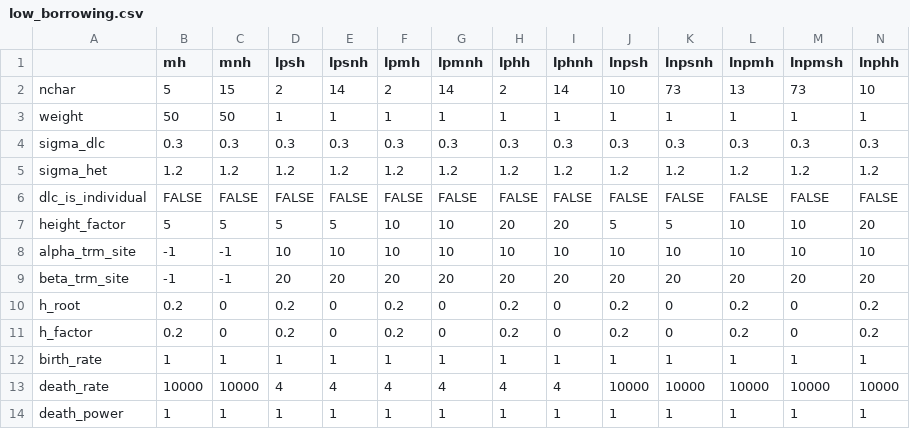
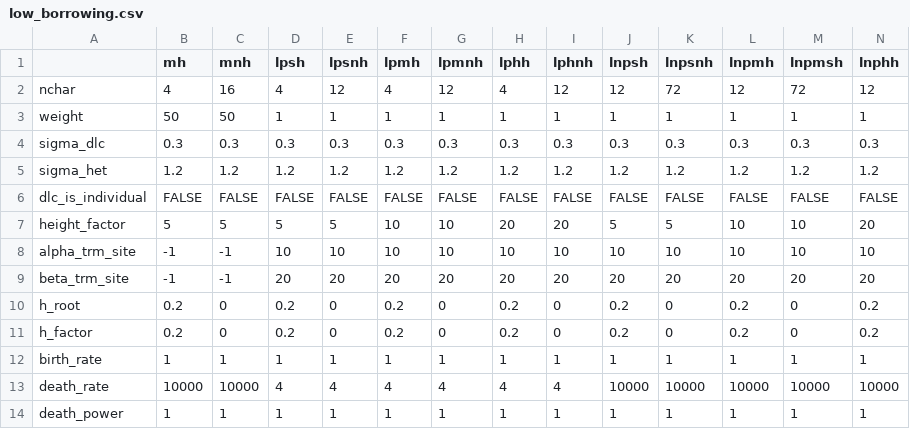
Before and after one commit to xSeanliux/PCH-ASTRAL, a CSV file: data/base_configs/low_borrowing.csv, drawn as a sheet; only a part is shown; the diff covers the shown part only; the diff names each change by its address in the sheet, - before the commit and + after, or states it on an @@ line.

```diff
--- a/data/base_configs/low_borrowing.csv
+++ b/data/base_configs/low_borrowing.csv
-B2 (mh): 5
+B2 (mh): 4
-C2 (mnh): 15
+C2 (mnh): 16
-D2 (lpsh): 2
+D2 (lpsh): 4
-E2 (lpsnh): 14
+E2 (lpsnh): 12
-F2 (lpmh): 2
+F2 (lpmh): 4
-G2 (lpmnh): 14
+G2 (lpmnh): 12
-H2 (lphh): 2
+H2 (lphh): 4
-I2 (lphnh): 14
+I2 (lphnh): 12
-J2 (lnpsh): 10
+J2 (lnpsh): 12
-K2 (lnpsnh): 73
+K2 (lnpsnh): 72
-L2 (lnpmh): 13
+L2 (lnpmh): 12
-M2 (lnpmsh): 73
+M2 (lnpmsh): 72
-N2 (lnphh): 10
+N2 (lnphh): 12
```
Also changed, not shown: 1 edited cell elsewhere in this file, 1 other file.
